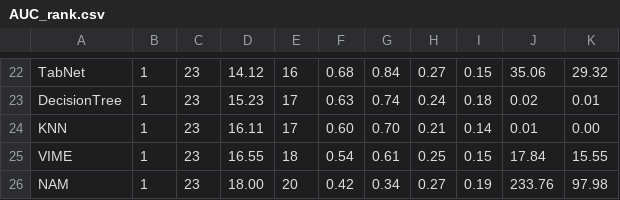
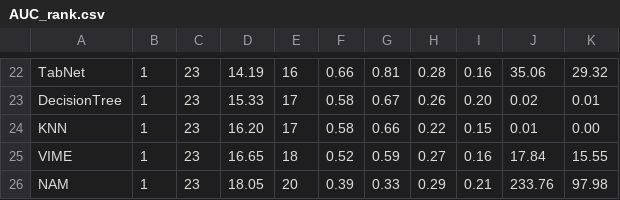
Before and after one commit to yzeng58/tabzilla, a CSV file: results_viz/performance_rankings/AUC_rank.csv, drawn as a sheet; only a part is shown, gaps mark what is left out; the diff covers the shown part only; the diff names each change by its address in the sheet, - before the commit and + after, or states it on an @@ line.

```diff
--- a/results_viz/performance_rankings/AUC_rank.csv
+++ b/results_viz/performance_rankings/AUC_rank.csv
-D22: 14.12
+D22: 14.19
-F22: 0.68
+F22: 0.66
-G22: 0.84
+G22: 0.81
-H22: 0.27
+H22: 0.28
-I22: 0.15
+I22: 0.16
-D23: 15.23
+D23: 15.33
-F23: 0.63
+F23: 0.58
-G23: 0.74
+G23: 0.67
-H23: 0.24
+H23: 0.26
-I23: 0.18
+I23: 0.20
-D24: 16.11
+D24: 16.20
-F24: 0.60
+F24: 0.58
-G24: 0.70
+G24: 0.66
-H24: 0.21
+H24: 0.22
-I24: 0.14
+I24: 0.15
-D25: 16.55
+D25: 16.65
-F25: 0.54
+F25: 0.52
-G25: 0.61
+G25: 0.59
-H25: 0.25
+H25: 0.27
-I25: 0.15
+I25: 0.16
-D26: 18.00
+D26: 18.05
-F26: 0.42
+F26: 0.39
-G26: 0.34
+G26: 0.33
-H26: 0.27
+H26: 0.29
-I26: 0.19
+I26: 0.21
```
Also changed, not shown: 3 added rows, 3 removed rows and 57 edited cells elsewhere in this file, results_viz/performance_rankings/Log Loss_rank_with_default.csv, 27 other files.
